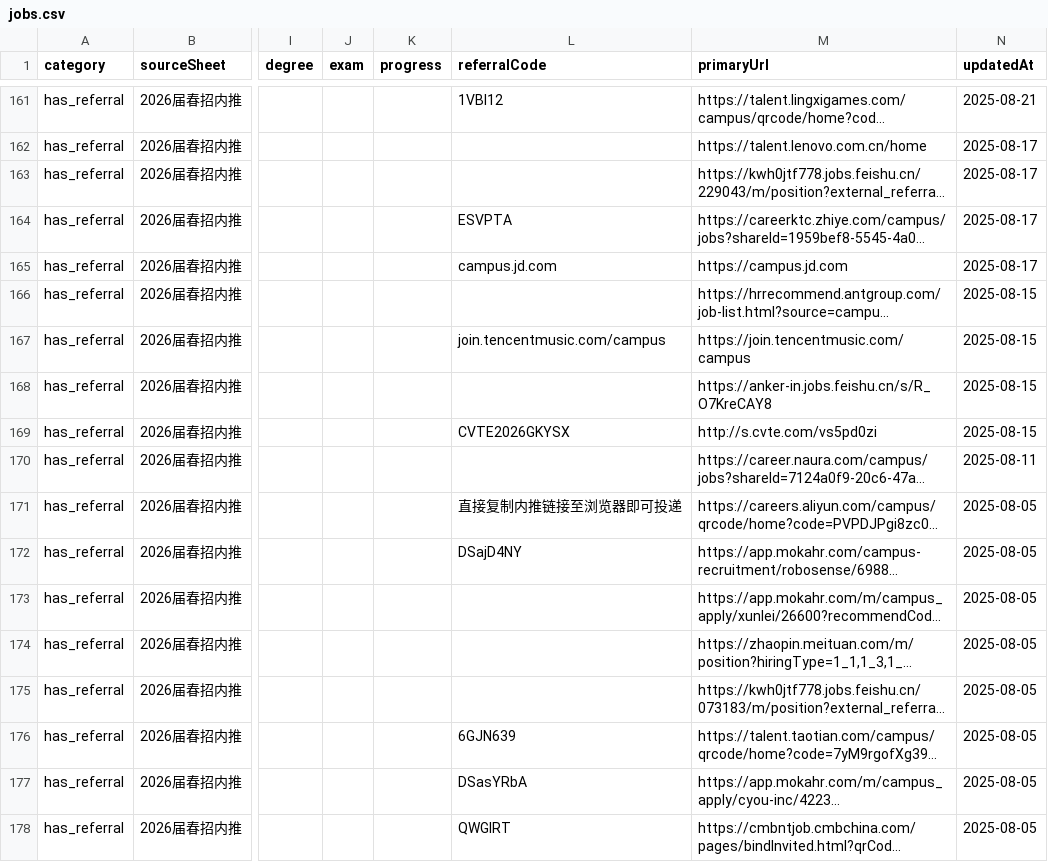
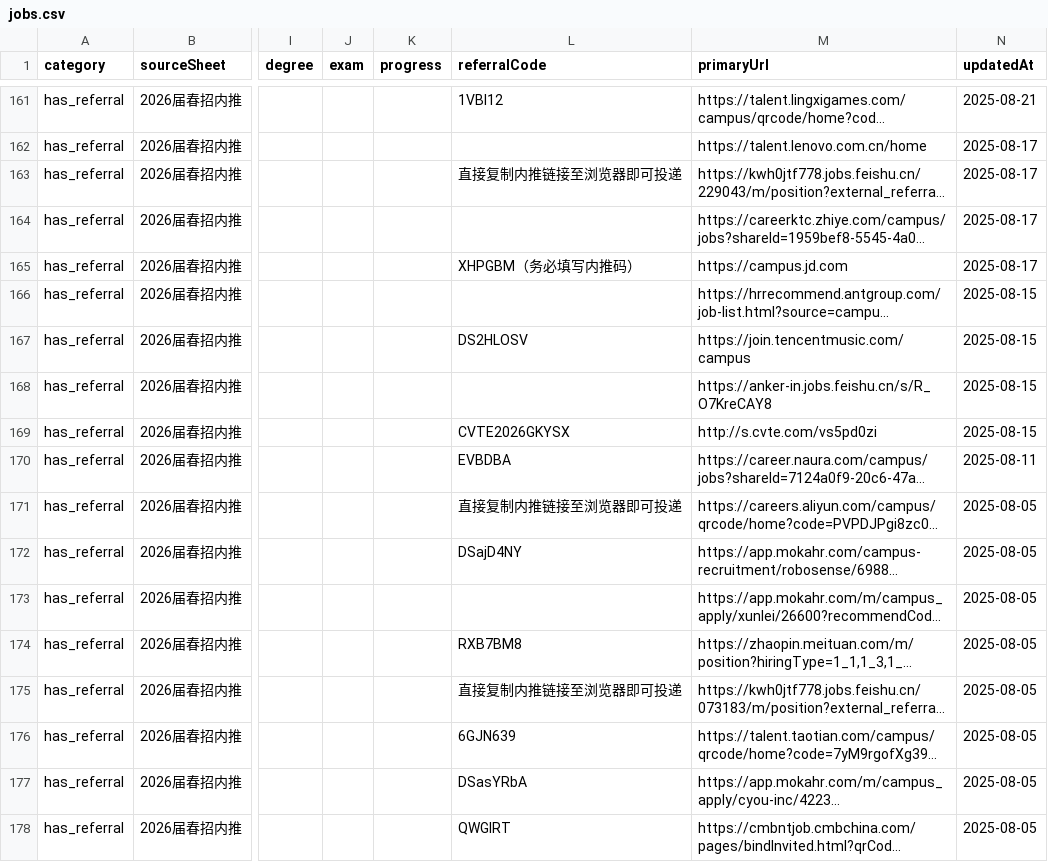
Before and after one commit to ChangMingChao/job-card-collection, a CSV file: jobs.csv, drawn as a sheet; only a part is shown, gaps mark what is left out; long unchanged cells end in …; the diff covers the shown part only; the diff names each change by its address in the sheet, - before the commit and + after, or states it on an @@ line.

```diff
--- a/jobs.csv
+++ b/jobs.csv
-L163 (referralCode): (empty)
+L163 (referralCode): 直接复制内推链接至浏览器即可投递
-L164 (referralCode): ESVPTA
+L164 (referralCode): (empty)
-L165 (referralCode): campus.jd.com
+L165 (referralCode): XHPGBM（务必填写内推码）
-L167 (referralCode): join.tencentmusic.com/campus
+L167 (referralCode): DS2HLOSV
-L170 (referralCode): (empty)
+L170 (referralCode): EVBDBA
-L174 (referralCode): (empty)
+L174 (referralCode): RXB7BM8
-L175 (referralCode): (empty)
+L175 (referralCode): 直接复制内推链接至浏览器即可投递
```
Also changed, not shown: 54 edited cells elsewhere in this file, 1 other file.
